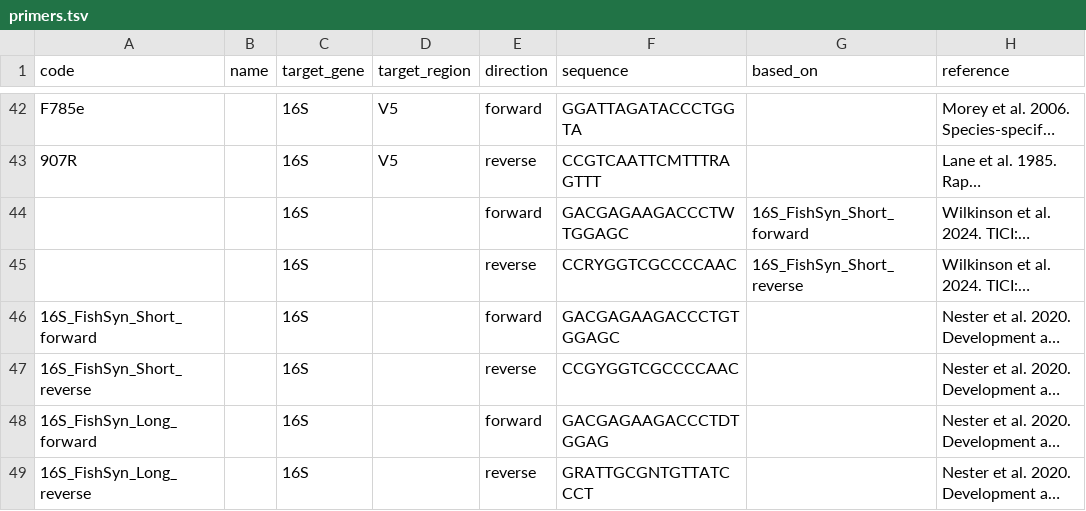
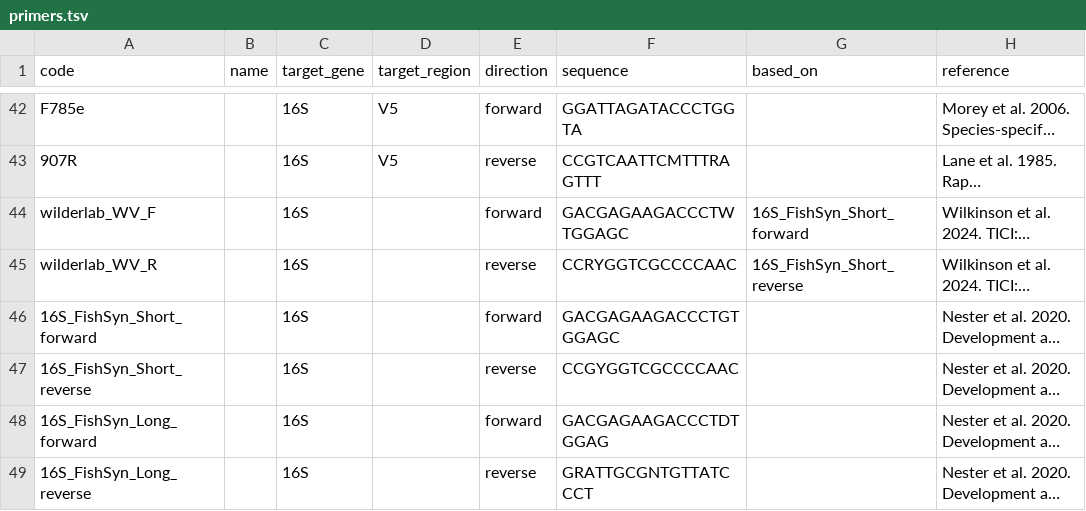
Before and after one commit to pieterprovoost/primersets, a TSV file: primers.tsv, drawn as a sheet; only a part is shown, gaps mark what is left out; long unchanged cells end in …; the diff covers the shown part only; the diff names each change by its address in the sheet, - before the commit and + after, or states it on an @@ line.

Commit message:
added wilderlab assays

```diff
--- a/primers.tsv
+++ b/primers.tsv
-A44 (code): (empty)
+A44 (code): wilderlab_WV_F
-A45 (code): (empty)
+A45 (code): wilderlab_WV_R
```
Also changed, not shown: 4 added rows elsewhere in this file, sets.tsv.
